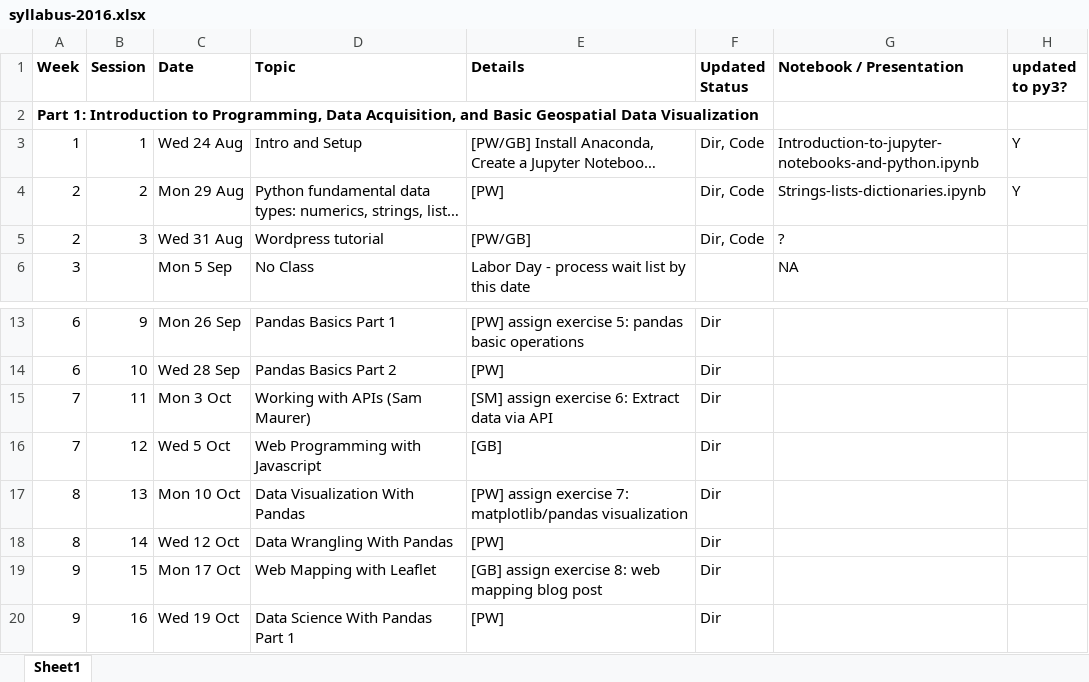
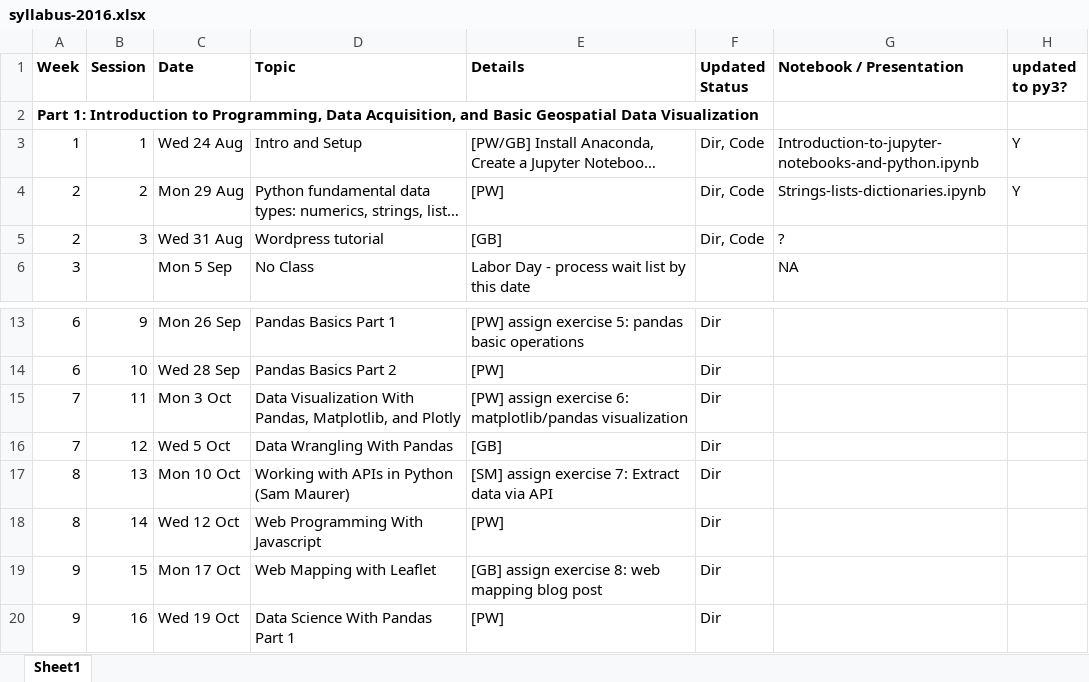
Before and after one commit to waddell/urban-informatics-and-visualization, an Excel workbook: syllabus-2016.xlsx, sheet Sheet1, drawn as a sheet; only a part is shown, gaps mark what is left out; long unchanged cells end in …; values as stored, in another font and other column widths than the file's, no borders; the diff names each change by its address in the sheet, - before the commit and + after, or states it on an @@ line.

Commit message:
Updated syllabus, minor updates to Session 21

```diff
--- a/syllabus-2016.xlsx (sheet Sheet1)
+++ b/syllabus-2016.xlsx (sheet Sheet1)
-E5 (Details): [PW/GB]
+E5 (Details): [GB]
-D15 (Topic): Working with APIs (Sam Maurer)
+D15 (Topic): Data Visualization With Pandas, Matplotlib, and Plotly
-E15 (Details): [SM] assign exercise 6: Extract data via API
+E15 (Details): [PW] assign exercise 6: matplotlib/pandas visualization
-D16 (Topic): Web Programming with Javascript
+D16 (Topic): Data Wrangling With Pandas
-D17 (Topic): Data Visualization With Pandas
+D17 (Topic): Working with APIs in Python (Sam Maurer)
-E17 (Details): [PW] assign exercise 7: matplotlib/pandas visualization
+E17 (Details): [SM] assign exercise 7: Extract data via API
-D18 (Topic): Data Wrangling With Pandas
+D18 (Topic): Web Programming With Javascript
```
Also changed, not shown: 2 other files.
